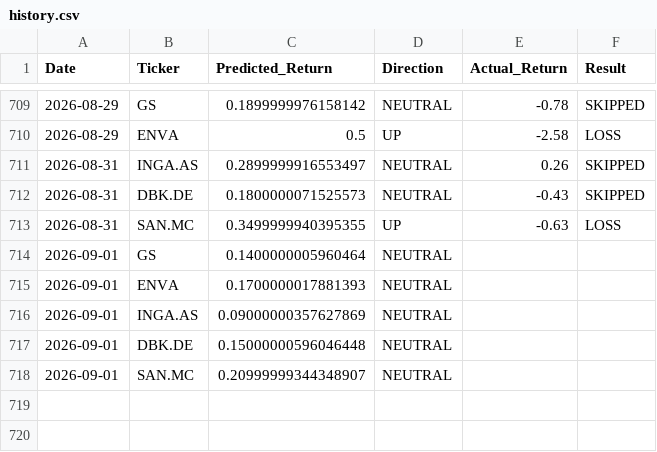
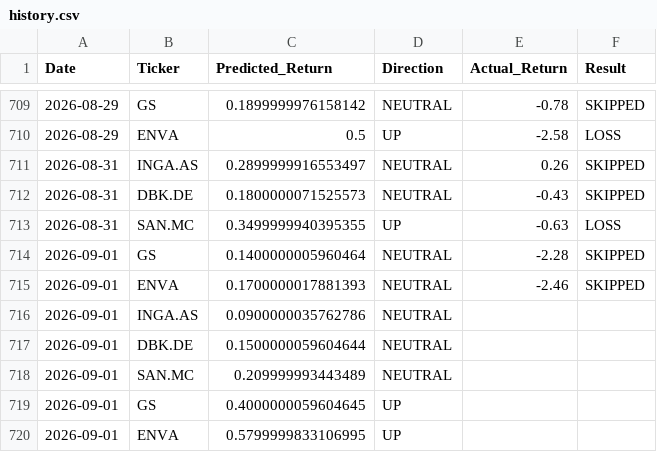
Before and after one commit to dimos-xe/stock-prediction-bot, a CSV file: history.csv, drawn as a sheet; only a part is shown, gaps mark what is left out.

Commit message:
📈 Update US prediction history [skip ci]

```diff
--- a/history.csv
+++ b/history.csv
@@ -713,6 +713,8 @@ Date,Ticker,Predicted_Return,Direction,Actual_Return,Result
 2026-08-31,SAN.MC,0.3499999940395355,UP,-0.63,LOSS
-2026-09-01,GS,0.1400000005960464,NEUTRAL,,
-2026-09-01,ENVA,0.1700000017881393,NEUTRAL,,
-2026-09-01,INGA.AS,0.09000000357627869,NEUTRAL,,
-2026-09-01,DBK.DE,0.15000000596046448,NEUTRAL,,
-2026-09-01,SAN.MC,0.20999999344348907,NEUTRAL,,
+2026-09-01,GS,0.1400000005960464,NEUTRAL,-2.28,SKIPPED
+2026-09-01,ENVA,0.1700000017881393,NEUTRAL,-2.46,SKIPPED
+2026-09-01,INGA.AS,0.0900000035762786,NEUTRAL,,
+2026-09-01,DBK.DE,0.1500000059604644,NEUTRAL,,
+2026-09-01,SAN.MC,0.209999993443489,NEUTRAL,,
+2026-09-01,GS,0.4000000059604645,UP,,
+2026-09-01,ENVA,0.5799999833106995,UP,,
```
